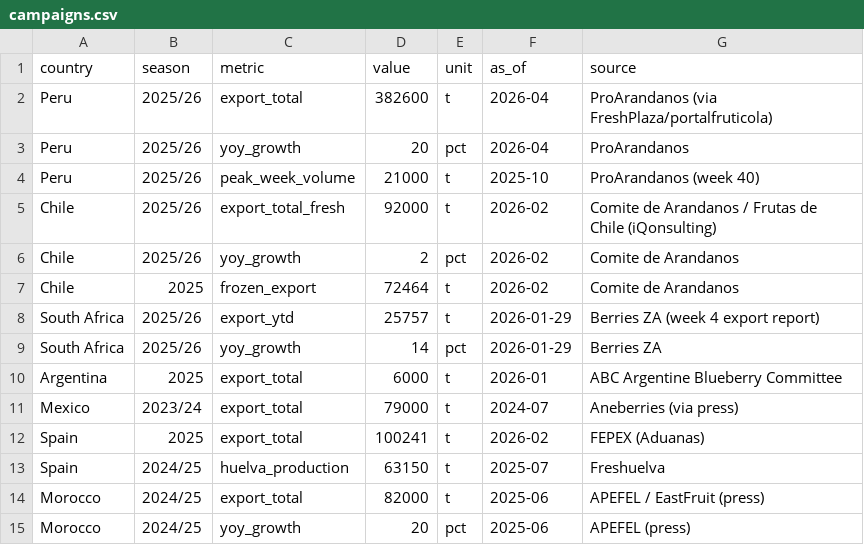
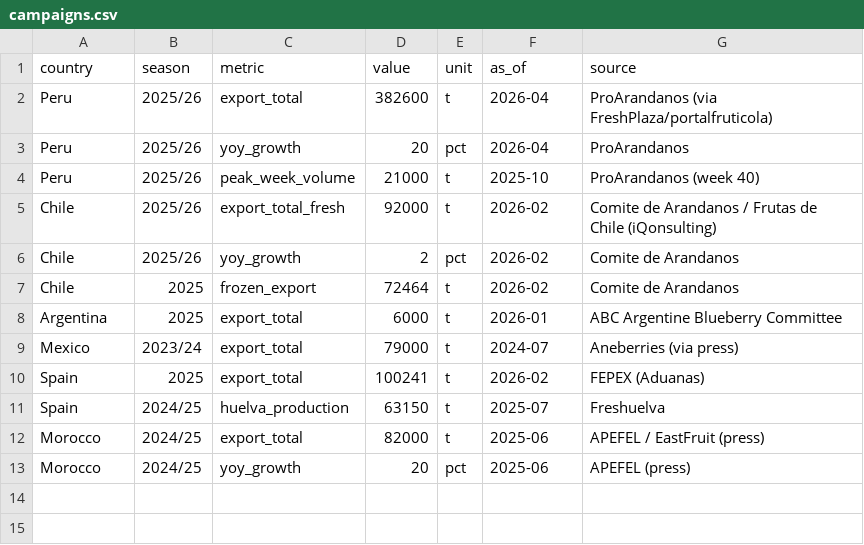
Before and after one commit to Hwesto/web_scraper, a CSV file: data/atlas/campaigns.csv, drawn as a sheet.

```diff
--- a/data/atlas/campaigns.csv
+++ b/data/atlas/campaigns.csv
@@ -7,4 +7,2 @@ Chile,2025/26,yoy_growth,2,pct,2026-02,Comite de Arandanos
 Chile,2025,frozen_export,72464,t,2026-02,Comite de Arandanos
-South Africa,2025/26,export_ytd,25757,t,2026-01-29,Berries ZA (week 4 export report)
-South Africa,2025/26,yoy_growth,14,pct,2026-01-29,Berries ZA
 Argentina,2025,export_total,6000,t,2026-01,ABC Argentine Blueberry Committee
```
Also changed, not shown: data/atlas/registry.csv, 7 other files.
